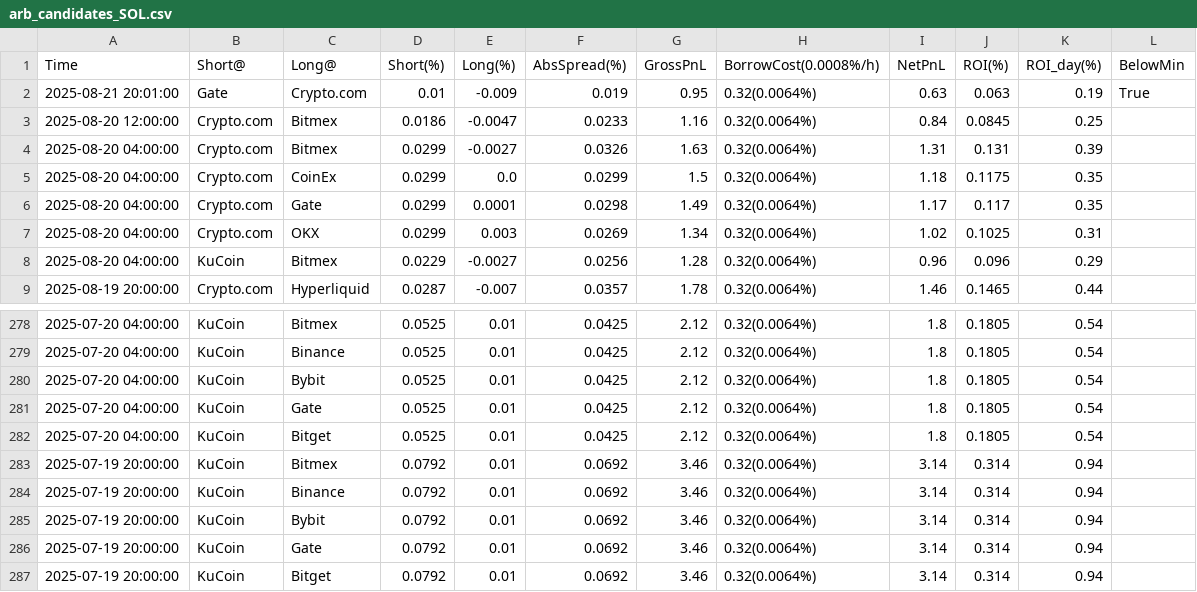
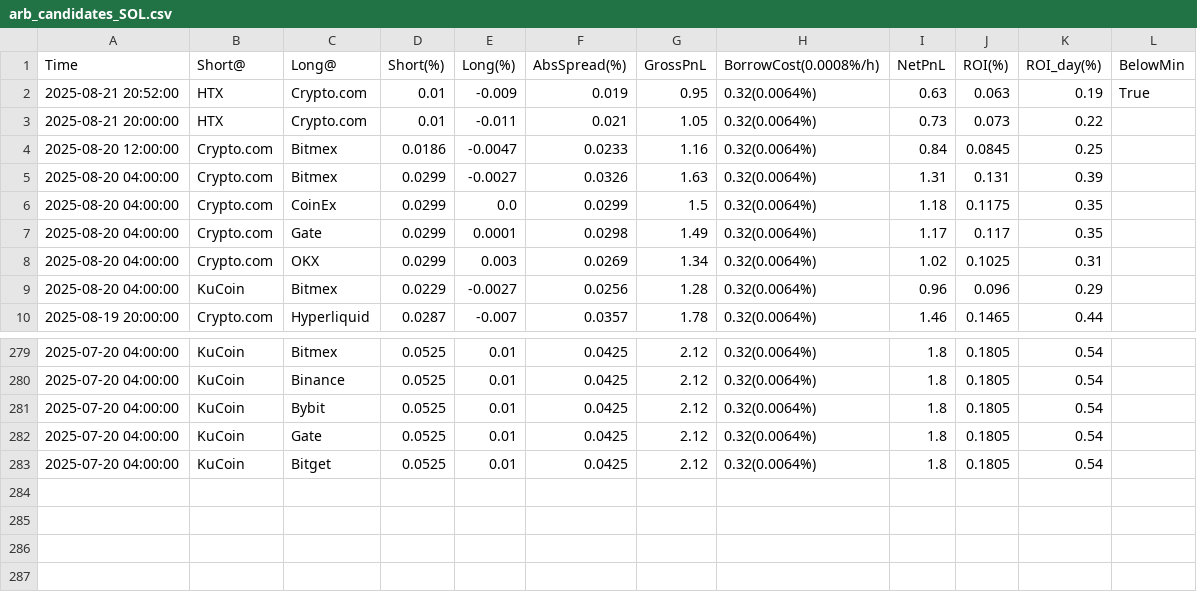
Before and after one commit to aerist123/funding-data, a CSV file: public/data/arb_candidates_SOL.csv, drawn as a sheet; only a part is shown, gaps mark what is left out.

```diff
--- a/public/data/arb_candidates_SOL.csv
+++ b/public/data/arb_candidates_SOL.csv
@@ -1,3 +1,4 @@
 Time,Short@,Long@,Short(%),Long(%),AbsSpread(%),GrossPnL,BorrowCost(0.0008%/h),NetPnL,ROI(%),ROI_day(%),BelowMin
-2025-08-21 20:01:00,Gate,Crypto.com,0.01,-0.009,0.019,0.95,0.32(0.0064%),0.63,0.063,0.19,True
+2025-08-21 20:52:00,HTX,Crypto.com,0.01,-0.009,0.019,0.95,0.32(0.0064%),0.63,0.063,0.19,True
+2025-08-21 20:00:00,HTX,Crypto.com,0.01,-0.011,0.021,1.05,0.32(0.0064%),0.73,0.073,0.22,
 2025-08-20 12:00:00,Crypto.com,Bitmex,0.0186,-0.0047,0.0233,1.16,0.32(0.0064%),0.84,0.0845,0.25,
@@ -282,6 +283 @@
 2025-07-20 04:00:00,KuCoin,Bitget,0.0525,0.01,0.0425,2.12,0.32(0.0064%),1.8,0.1805,0.54,
-2025-07-19 20:00:00,KuCoin,Bitmex,0.0792,0.01,0.0692,3.46,0.32(0.0064%),3.14,0.314,0.94,
-2025-07-19 20:00:00,KuCoin,Binance,0.0792,0.01,0.0692,3.46,0.32(0.0064%),3.14,0.314,0.94,
-2025-07-19 20:00:00,KuCoin,Bybit,0.0792,0.01,0.0692,3.46,0.32(0.0064%),3.14,0.314,0.94,
-2025-07-19 20:00:00,KuCoin,Gate,0.0792,0.01,0.0692,3.46,0.32(0.0064%),3.14,0.314,0.94,
-2025-07-19 20:00:00,KuCoin,Bitget,0.0792,0.01,0.0692,3.46,0.32(0.0064%),3.14,0.314,0.94,
```
Also changed, not shown: public/data/arb_candidates_MOVE.csv, public/data/arb_candidates_OM.csv, 18 other files.
